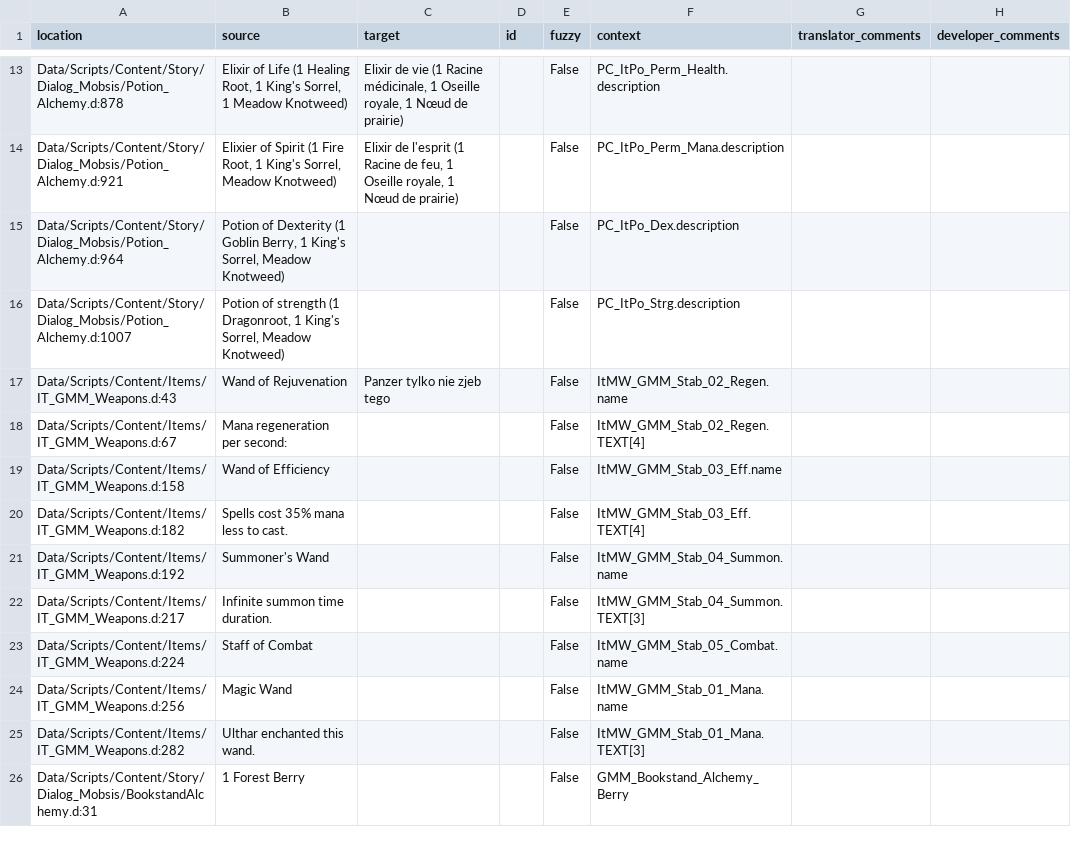
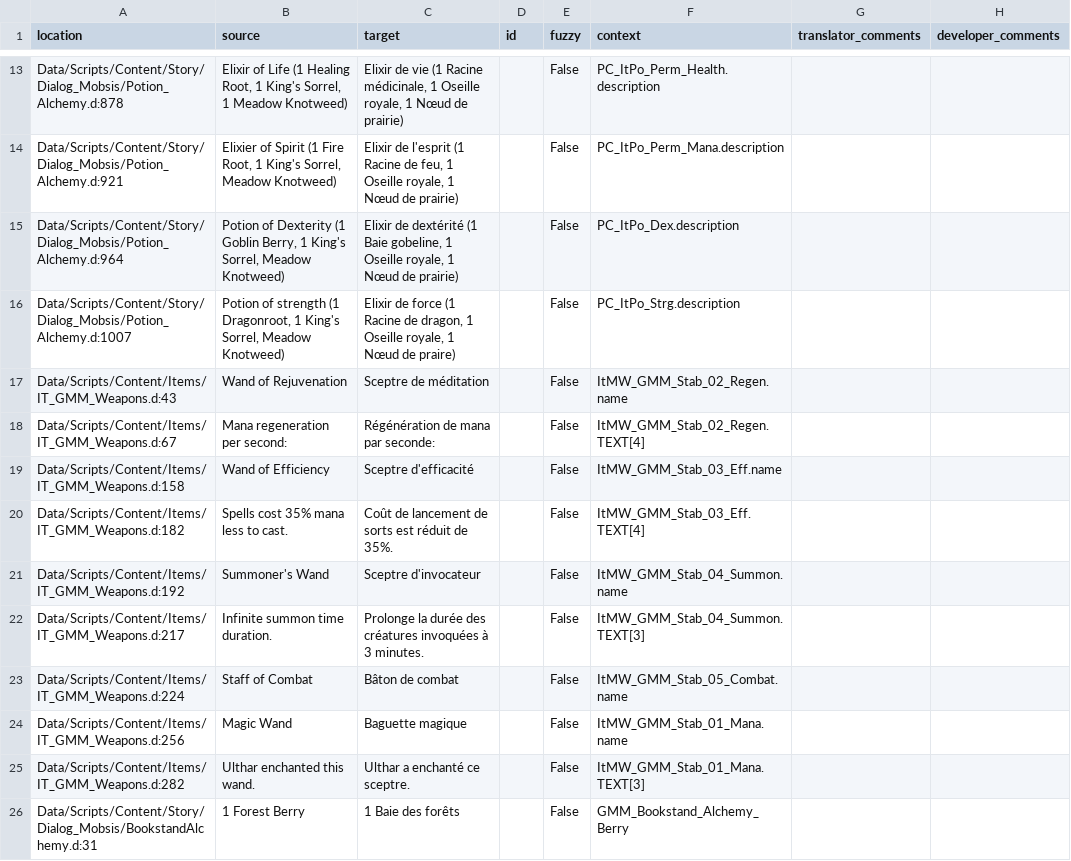
Before and after one commit to auronen/Generous-Magic-Mod_, a CSV file: .translations/fr/GMM.csv, drawn as a sheet; only a part is shown, gaps mark what is left out; the diff covers the shown part only.

Commit message:
Translated using Weblate (French)
Currently translated at 100.0% (36 of 36 strings)

Translation: Generous magic mod/Main module
Translate-URL: http://weblate.cokoliv.eu/projects/generous-magic-mod/main-module/fr/

```diff
--- a/.translations/fr/GMM.csv
+++ b/.translations/fr/GMM.csv
@@ -14,13 +14,13 @@
 "Data/Scripts/Content/Story/Dialog_Mobsis/Potion_Alchemy.d:921","Elixier of Spirit (1 Fire Root, 1 King's Sorrel, Meadow Knotweed)","Elixir de l'esprit (1 Racine de feu, 1 Oseille royale, 1 Nœud de prairie)","","False","PC_ItPo_Perm_Mana.description","",""
-"Data/Scripts/Content/Story/Dialog_Mobsis/Potion_Alchemy.d:964","Potion of Dexterity (1 Goblin Berry, 1 King's Sorrel, Meadow Knotweed)","","","False","PC_ItPo_Dex.description","",""
-"Data/Scripts/Content/Story/Dialog_Mobsis/Potion_Alchemy.d:1007","Potion of strength (1 Dragonroot, 1 King's Sorrel, Meadow Knotweed)","","","False","PC_ItPo_Strg.description","",""
-"Data/Scripts/Content/Items/IT_GMM_Weapons.d:43","Wand of Rejuvenation","Panzer tylko nie zjeb tego","","False","ItMW_GMM_Stab_02_Regen.name","",""
-"Data/Scripts/Content/Items/IT_GMM_Weapons.d:67","Mana regeneration per second:","","","False","ItMW_GMM_Stab_02_Regen.TEXT[4]","",""
-"Data/Scripts/Content/Items/IT_GMM_Weapons.d:158","Wand of Efficiency","","","False","ItMW_GMM_Stab_03_Eff.name","",""
-"Data/Scripts/Content/Items/IT_GMM_Weapons.d:182","Spells cost 35% mana less to cast.","","","False","ItMW_GMM_Stab_03_Eff.TEXT[4]","",""
-"Data/Scripts/Content/Items/IT_GMM_Weapons.d:192","Summoner's Wand","","","False","ItMW_GMM_Stab_04_Summon.name","",""
-"Data/Scripts/Content/Items/IT_GMM_Weapons.d:217","Infinite summon time duration.","","","False","ItMW_GMM_Stab_04_Summon.TEXT[3]","",""
-"Data/Scripts/Content/Items/IT_GMM_Weapons.d:224","Staff of Combat","","","False","ItMW_GMM_Stab_05_Combat.name","",""
-"Data/Scripts/Content/Items/IT_GMM_Weapons.d:256","Magic Wand","","","False","ItMW_GMM_Stab_01_Mana.name","",""
-"Data/Scripts/Content/Items/IT_GMM_Weapons.d:282","Ulthar enchanted this wand.","","","False","ItMW_GMM_Stab_01_Mana.TEXT[3]","",""
-"Data/Scripts/Content/Story/Dialog_Mobsis/BookstandAlchemy.d:31","1 Forest Berry","","","False","GMM_Bookstand_Alchemy_Berry","",""
+"Data/Scripts/Content/Story/Dialog_Mobsis/Potion_Alchemy.d:964","Potion of Dexterity (1 Goblin Berry, 1 King's Sorrel, Meadow Knotweed)","Elixir de dextérité (1 Baie gobeline, 1 Oseille royale, 1 Nœud de prairie)","","False","PC_ItPo_Dex.description","",""
+"Data/Scripts/Content/Story/Dialog_Mobsis/Potion_Alchemy.d:1007","Potion of strength (1 Dragonroot, 1 King's Sorrel, Meadow Knotweed)","Elixir de force (1 Racine de dragon, 1 Oseille royale, 1 Nœud de praire)","","False","PC_ItPo_Strg.description","",""
+"Data/Scripts/Content/Items/IT_GMM_Weapons.d:43","Wand of Rejuvenation","Sceptre de méditation","","False","ItMW_GMM_Stab_02_Regen.name","",""
+"Data/Scripts/Content/Items/IT_GMM_Weapons.d:67","Mana regeneration per second:","Régénération de mana par seconde:","","False","ItMW_GMM_Stab_02_Regen.TEXT[4]","",""
+"Data/Scripts/Content/Items/IT_GMM_Weapons.d:158","Wand of Efficiency","Sceptre d'efficacité","","False","ItMW_GMM_Stab_03_Eff.name","",""
+"Data/Scripts/Content/Items/IT_GMM_Weapons.d:182","Spells cost 35% mana less to cast.","Coût de lancement de sorts est réduit de 35%.","","False","ItMW_GMM_Stab_03_Eff.TEXT[4]","",""
+"Data/Scripts/Content/Items/IT_GMM_Weapons.d:192","Summoner's Wand","Sceptre d'invocateur","","False","ItMW_GMM_Stab_04_Summon.name","",""
+"Data/Scripts/Content/Items/IT_GMM_Weapons.d:217","Infinite summon time duration.","Prolonge la durée des créatures invoquées à 3 minutes.","","False","ItMW_GMM_Stab_04_Summon.TEXT[3]","",""
+"Data/Scripts/Content/Items/IT_GMM_Weapons.d:224","Staff of Combat","Bâton de combat","","False","ItMW_GMM_Stab_05_Combat.name","",""
+"Data/Scripts/Content/Items/IT_GMM_Weapons.d:256","Magic Wand","Baguette magique","","False","ItMW_GMM_Stab_01_Mana.name","",""
+"Data/Scripts/Content/Items/IT_GMM_Weapons.d:282","Ulthar enchanted this wand.","Ulthar a enchanté ce sceptre.","","False","ItMW_GMM_Stab_01_Mana.TEXT[3]","",""
+"Data/Scripts/Content/Story/Dialog_Mobsis/BookstandAlchemy.d:31","1 Forest Berry","1 Baie des forêts","","False","GMM_Bookstand_Alchemy_Berry","",""
```
Also changed, not shown: 13 edited cells elsewhere in this file.
